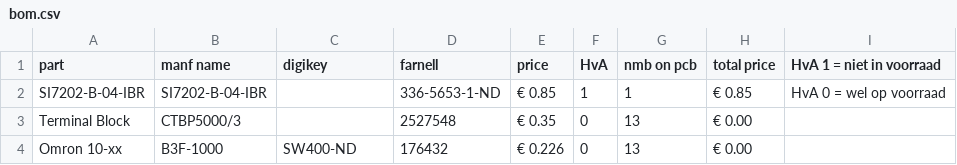
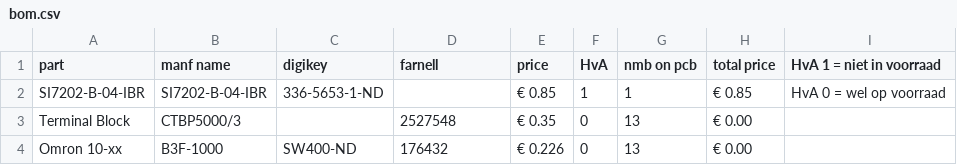
Before and after one commit to IUEngineering/Smart_sensors_groep6_2021, a CSV file: exit/bom.csv, drawn as a sheet.

Commit message:
fixed partnuber digikey

```diff
--- a/exit/bom.csv
+++ b/exit/bom.csv
@@ -1,3 +1,3 @@
 part, manf name,  digikey,  farnell,	price,	HvA,	nmb on pcb,	total price,		HvA 1 = niet in voorraad,
-SI7202-B-04-IBR, SI7202-B-04-IBR,,	336-5653-1-ND,	€ 0.85,	1,	1,	€ 0.85,		HvA 0 = wel op voorraad,
+SI7202-B-04-IBR, SI7202-B-04-IBR,	336-5653-1-ND,,	€ 0.85,	1,	1,	€ 0.85,		HvA 0 = wel op voorraad,
 Terminal Block, CTBP5000/3, , 2527548,  € 0.35, 0,  13, € 0.00,,
```
